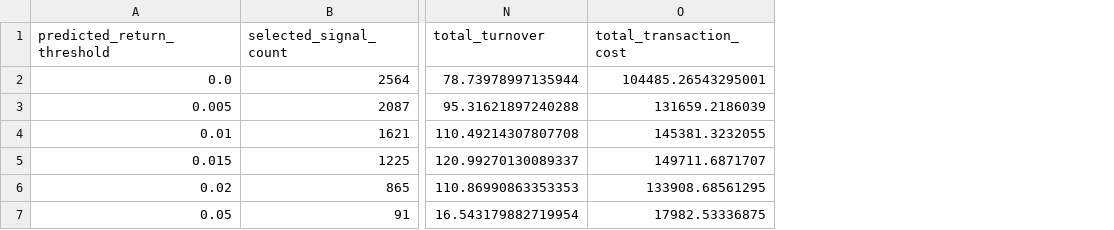
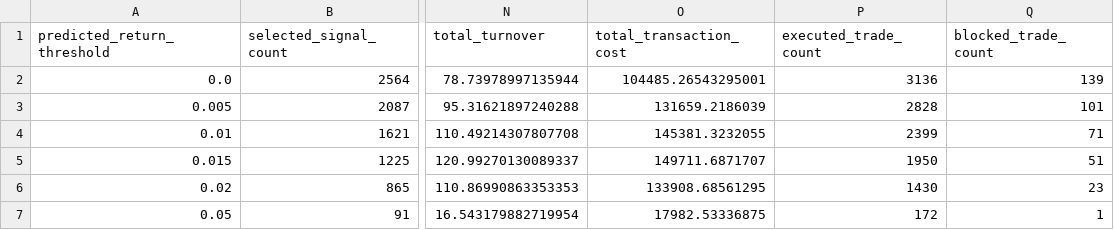
Before and after one commit to YWatering/testchalpha, a CSV file: research/stage15/colproj_oos_portfolio_thresholds.csv, drawn as a sheet; only a part is shown, gaps mark what is left out; the diff names each change by its address in the sheet, - before the commit and + after, or states it on an @@ line.

```diff
--- a/research/stage15/colproj_oos_portfolio_thresholds.csv
+++ b/research/stage15/colproj_oos_portfolio_thresholds.csv
+column P (executed_trade_count), rows 2-7: 3136 | 2828 | 2399 | 1950 | 1430 | 172
+column Q (blocked_trade_count), rows 2-7: 139 | 101 | 71 | 51 | 23 | 1
```
Also changed, not shown: research/stage15/colproj_oos_portfolio_trades.csv, research/stage15/colproj_oos_portfolio_weekly.csv, 16 other files.
